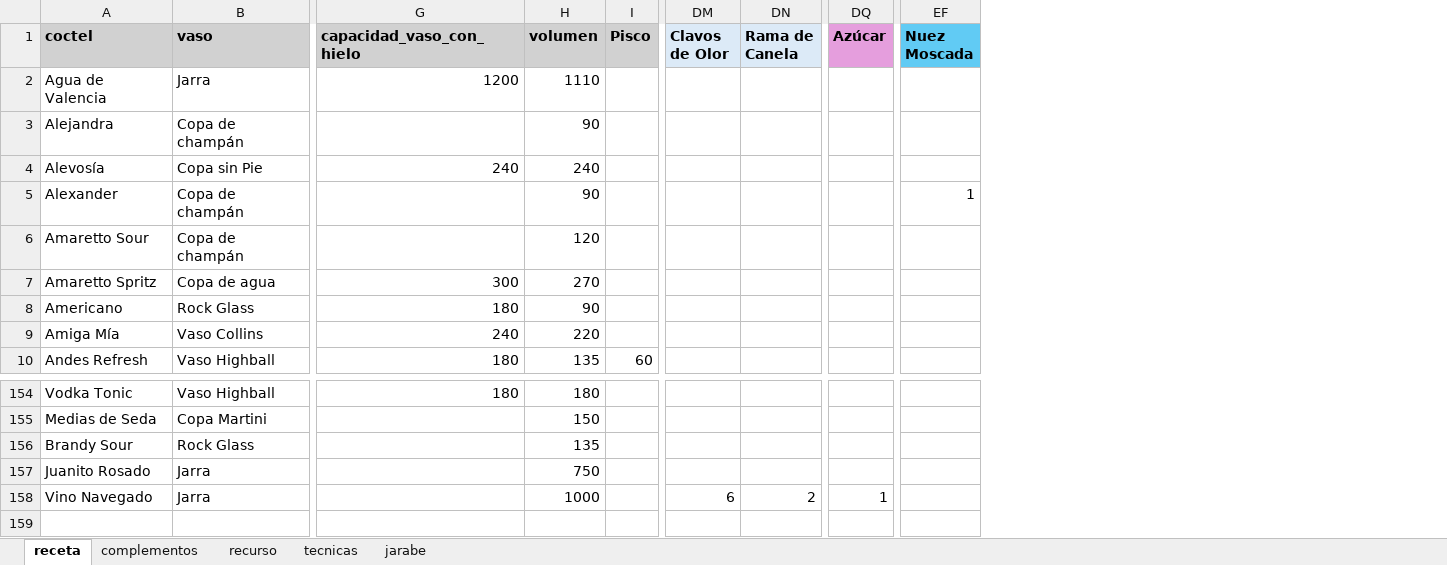
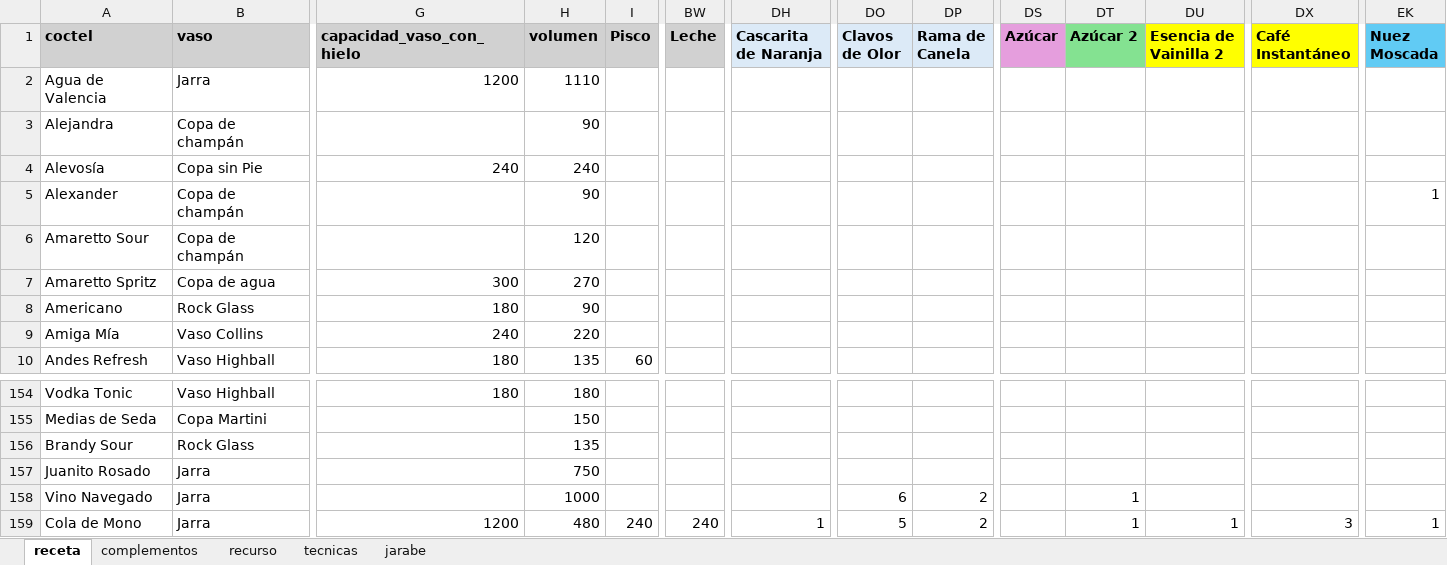
Before and after one commit to cargomir/clubdelicores, an Excel workbook: data/recetas.xlsx, sheet receta, drawn as a sheet; only a part is shown, gaps mark what is left out; values as stored, in another font and other column widths than the file's, no borders; conditional formats not drawn; addresses are those after the commit; rows hold the shown columns only; the diff names each change by its address in the sheet, - before the commit and + after, or states it on an @@ line.

Commit message:
Add files via upload

```diff
--- a/data/recetas.xlsx (sheet receta)
+++ b/data/recetas.xlsx (sheet receta)
+column BW (Leche), empty
+column DH (Cascarita de Naranja), empty
+column DT (Azúcar 2), row 158: 1
+column DU (Esencia de Vainilla 2), empty
+column DX (Café Instantáneo), empty
-DS158 (Azúcar): 1
+DS158 (Azúcar): (empty)
+row 159: Cola de Mono | Jarra | 1200 | 480 | 240 | 240 | 1 | 5 | 2 |  | 1 | 1 | 3 | 1
```
Also changed, not shown: sheet recurso, sheet complementos, formulas that keep their value.
